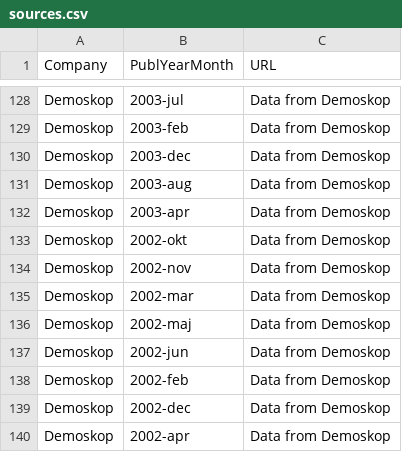
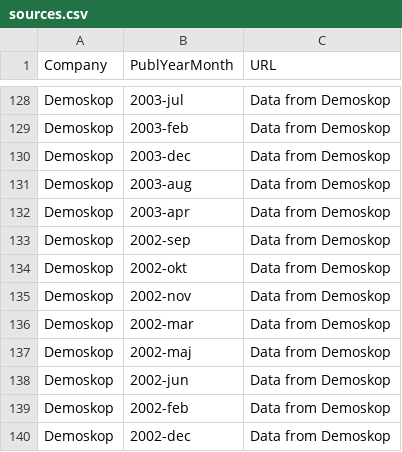
Before and after one commit to MansMeg/SwedishPolls, a CSV file: Sources/sources.csv, drawn as a sheet; only a part is shown, gaps mark what is left out; the shorter side is filled out with more unchanged rows.

```diff
--- a/Sources/sources.csv
+++ b/Sources/sources.csv
@@ -132,2 +132,3 @@ Demoskop;2003-aug;Data from Demoskop
 Demoskop;2003-apr;Data from Demoskop
+Demoskop;2002-sep;Data from Demoskop
 Demoskop;2002-okt;Data from Demoskop
```
Also changed, not shown: Data/Polls.csv.
